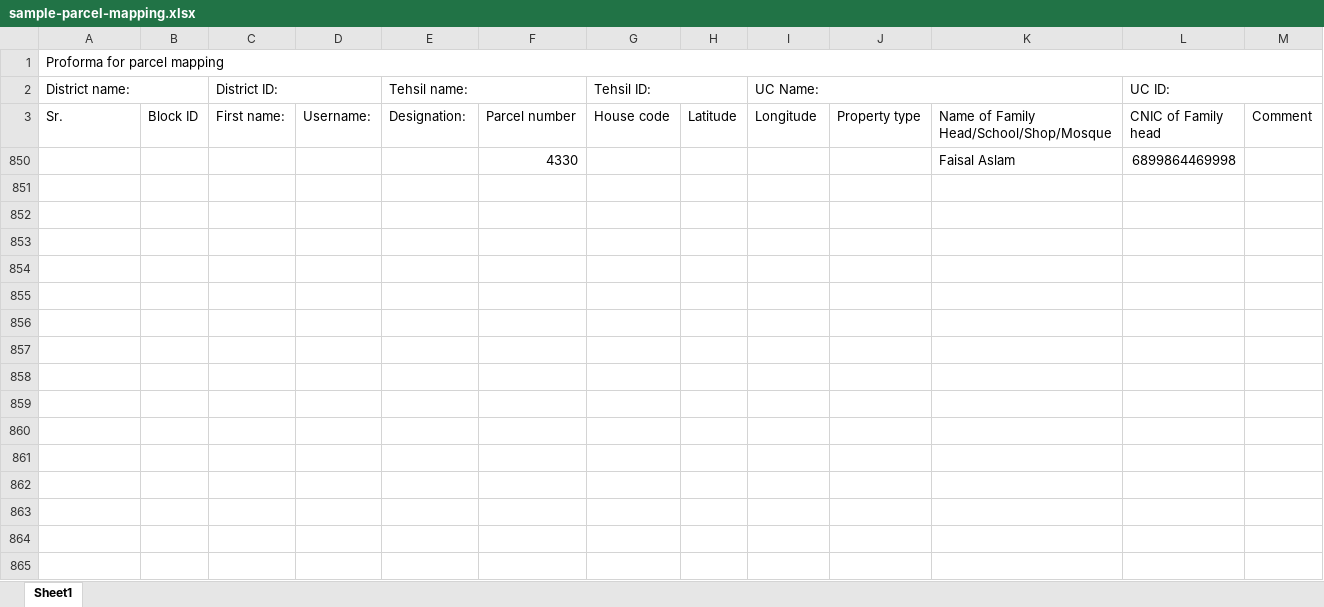
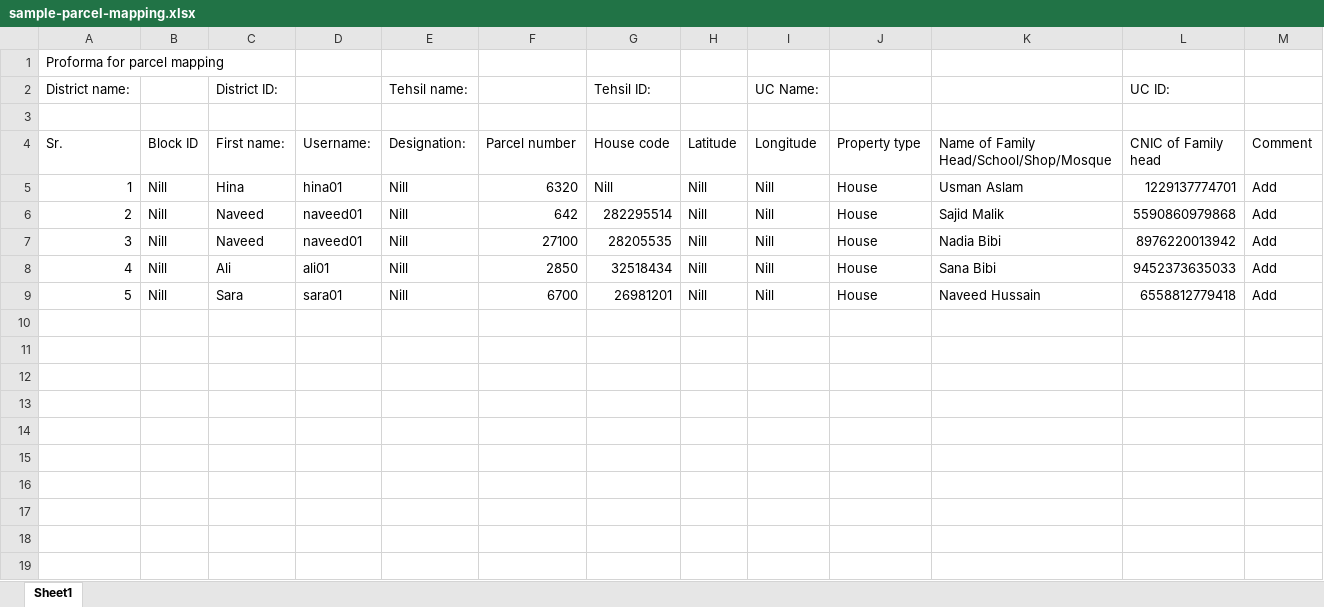
Before and after one commit to mrcrysta1/parcel-smart-entry-app, an Excel workbook: docs/sample-parcel-mapping.xlsx, sheet Sheet1, drawn as a sheet; only a part is shown; values as stored, in another font and other column widths than the file's, no cell formats; removed rows and columns are numbered as before the commit, all else as after; the diff covers the shown part only; the diff names each change by its address in the sheet, - before the commit and + after, or states it on an @@ line.

```diff
--- a/docs/sample-parcel-mapping.xlsx (sheet Sheet1)
+++ b/docs/sample-parcel-mapping.xlsx (sheet Sheet1)
-A1:M1 merged
-A2:B2 merged
-C2:D2 merged
-E2:F2 merged
-G2:H2 merged
-I2:K2 merged
-L2:M2 merged
+row 3: (empty)
-row 850:  |  |  |  |  | 4330 |  |  |  |  | Faisal Aslam | 6899864469998
-row 5: (empty)
+row 5: 1 | Nill | Hina | hina01 | Nill | 6320 | Nill | Nill | Nill | House | Usman Aslam | 1229137774701 | Add
-row 6: (empty)
+row 6: 2 | Nill | Naveed | naveed01 | Nill | 642 | 282295514 | Nill | Nill | House | Sajid Malik | 5590860979868 | Add
-row 7: (empty)
+row 7: 3 | Nill | Naveed | naveed01 | Nill | 27100 | 28205535 | Nill | Nill | House | Nadia Bibi | 8976220013942 | Add
-row 8: (empty)
+row 8: 4 | Nill | Ali | ali01 | Nill | 2850 | 32518434 | Nill | Nill | House | Sana Bibi | 9452373635033 | Add
-row 9: (empty)
+row 9: 5 | Nill | Sara | sara01 | Nill | 6700 | 26981201 | Nill | Nill | House | Naveed Hussain | 6558812779418 | Add
-row 856: (empty)
-row 857: (empty)
-row 858: (empty)
-row 859: (empty)
-row 860: (empty)
-row 861: (empty)
-row 862: (empty)
-row 863: (empty)
-row 864: (empty)
-row 865: (empty)
```
Also changed, not shown: 57 removed rows elsewhere in this sheet, cell formats, hidden cells, 1 other file.
